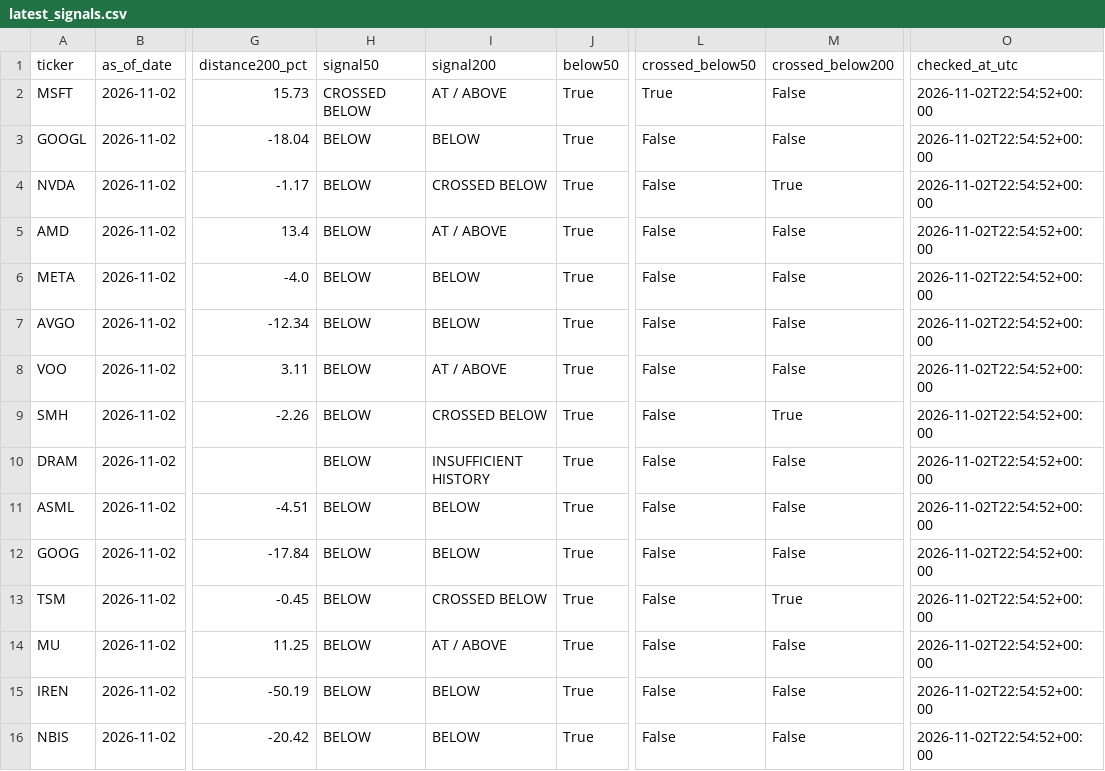
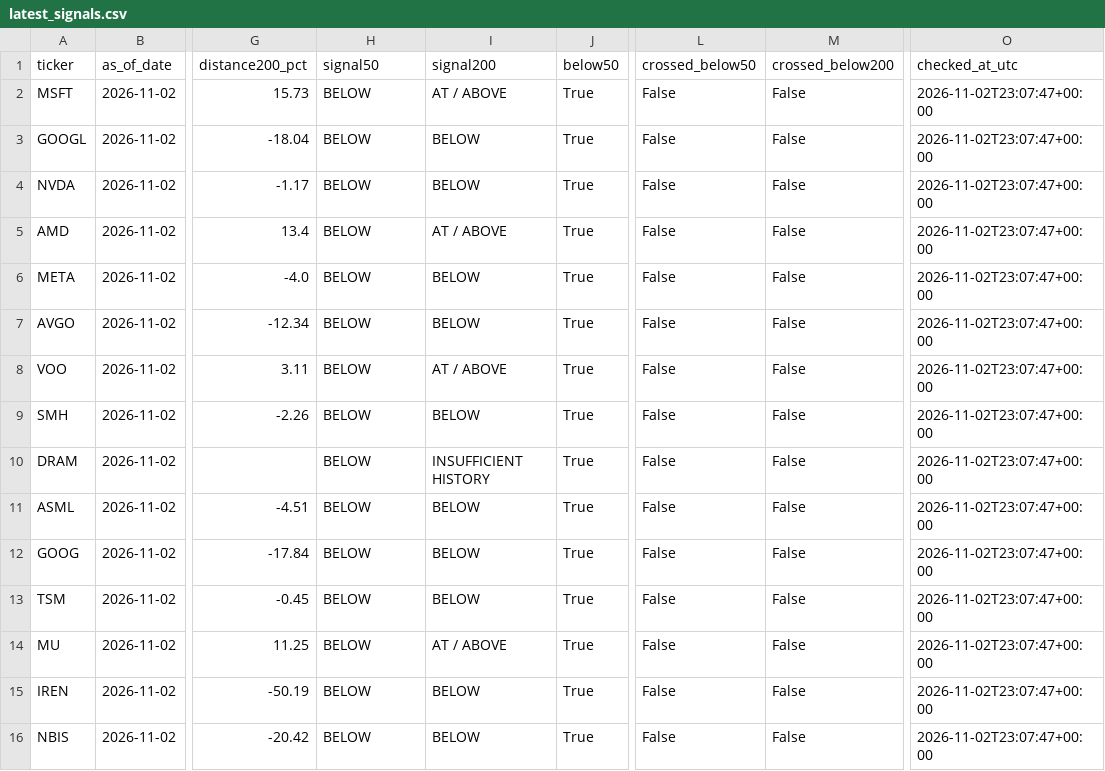
Before and after one commit to kmkrishnakant68-beep/stockpilot-cloud, a CSV file: stockpilot_data/latest_signals.csv, drawn as a sheet; only a part is shown, gaps mark what is left out; the diff names each change by its address in the sheet, - before the commit and + after, or states it on an @@ line.

```diff
--- a/stockpilot_data/latest_signals.csv
+++ b/stockpilot_data/latest_signals.csv
-H2 (signal50): CROSSED BELOW
+H2 (signal50): BELOW
-L2 (crossed_below50): True
+L2 (crossed_below50): False
-O2:O16 (checked_at_utc): 2026-11-02T22:54:52+00:00
+O2:O16 (checked_at_utc): 2026-11-02T23:07:47+00:00
-I4 (signal200): CROSSED BELOW
+I4 (signal200): BELOW
-M4 (crossed_below200): True
+M4 (crossed_below200): False
-I9 (signal200): CROSSED BELOW
+I9 (signal200): BELOW
-M9 (crossed_below200): True
+M9 (crossed_below200): False
-I13 (signal200): CROSSED BELOW
+I13 (signal200): BELOW
-M13 (crossed_below200): True
+M13 (crossed_below200): False
```
Also changed, not shown: 4 other files.
